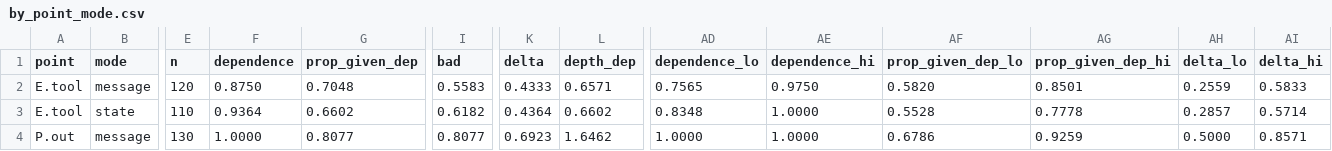
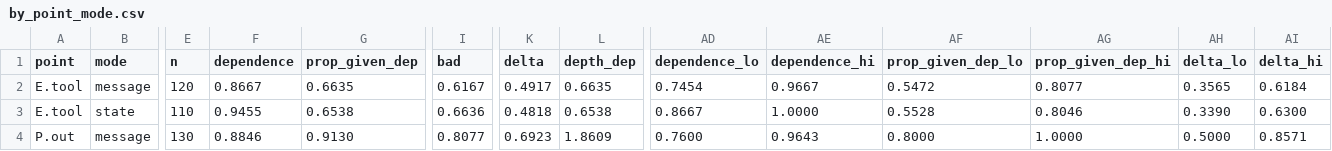
Before and after one commit to HahhaNa/multiagent-failure-prop-recov, a CSV file: data/tables/main/by_point_mode.csv, drawn as a sheet; only a part is shown, gaps mark what is left out; the diff covers the shown part only; the diff names each change by its address in the sheet, - before the commit and + after, or states it on an @@ line.

```diff
--- a/data/tables/main/by_point_mode.csv
+++ b/data/tables/main/by_point_mode.csv
-F2 (dependence): 0.8750
+F2 (dependence): 0.8667
-G2 (prop_given_dep): 0.7048
+G2 (prop_given_dep): 0.6635
-I2 (bad): 0.5583
+I2 (bad): 0.6167
-K2 (delta): 0.4333
+K2 (delta): 0.4917
-L2 (depth_dep): 0.6571
+L2 (depth_dep): 0.6635
-AD2 (dependence_lo): 0.7565
+AD2 (dependence_lo): 0.7454
-AE2 (dependence_hi): 0.9750
+AE2 (dependence_hi): 0.9667
-AF2 (prop_given_dep_lo): 0.5820
+AF2 (prop_given_dep_lo): 0.5472
-AG2 (prop_given_dep_hi): 0.8501
+AG2 (prop_given_dep_hi): 0.8077
-AH2 (delta_lo): 0.2559
+AH2 (delta_lo): 0.3565
-AI2 (delta_hi): 0.5833
+AI2 (delta_hi): 0.6184
-F3 (dependence): 0.9364
+F3 (dependence): 0.9455
-G3 (prop_given_dep): 0.6602
+G3 (prop_given_dep): 0.6538
-I3 (bad): 0.6182
+I3 (bad): 0.6636
-K3 (delta): 0.4364
+K3 (delta): 0.4818
-L3 (depth_dep): 0.6602
+L3 (depth_dep): 0.6538
-AD3 (dependence_lo): 0.8348
+AD3 (dependence_lo): 0.8667
-AG3 (prop_given_dep_hi): 0.7778
+AG3 (prop_given_dep_hi): 0.8046
-AH3 (delta_lo): 0.2857
+AH3 (delta_lo): 0.3390
-AI3 (delta_hi): 0.5714
+AI3 (delta_hi): 0.6300
-F4 (dependence): 1.0000
+F4 (dependence): 0.8846
-G4 (prop_given_dep): 0.8077
+G4 (prop_given_dep): 0.9130
-L4 (depth_dep): 1.6462
+L4 (depth_dep): 1.8609
-AD4 (dependence_lo): 1.0000
+AD4 (dependence_lo): 0.7600
-AE4 (dependence_hi): 1.0000
+AE4 (dependence_hi): 0.9643
-AF4 (prop_given_dep_lo): 0.6786
+AF4 (prop_given_dep_lo): 0.8000
-AG4 (prop_given_dep_hi): 0.9259
+AG4 (prop_given_dep_hi): 1.0000
```
Also changed, not shown: 70 edited cells elsewhere in this file, data/tables/main/by_condition.csv, data/tables/main/by_condition_mode.csv, 31 other files.
